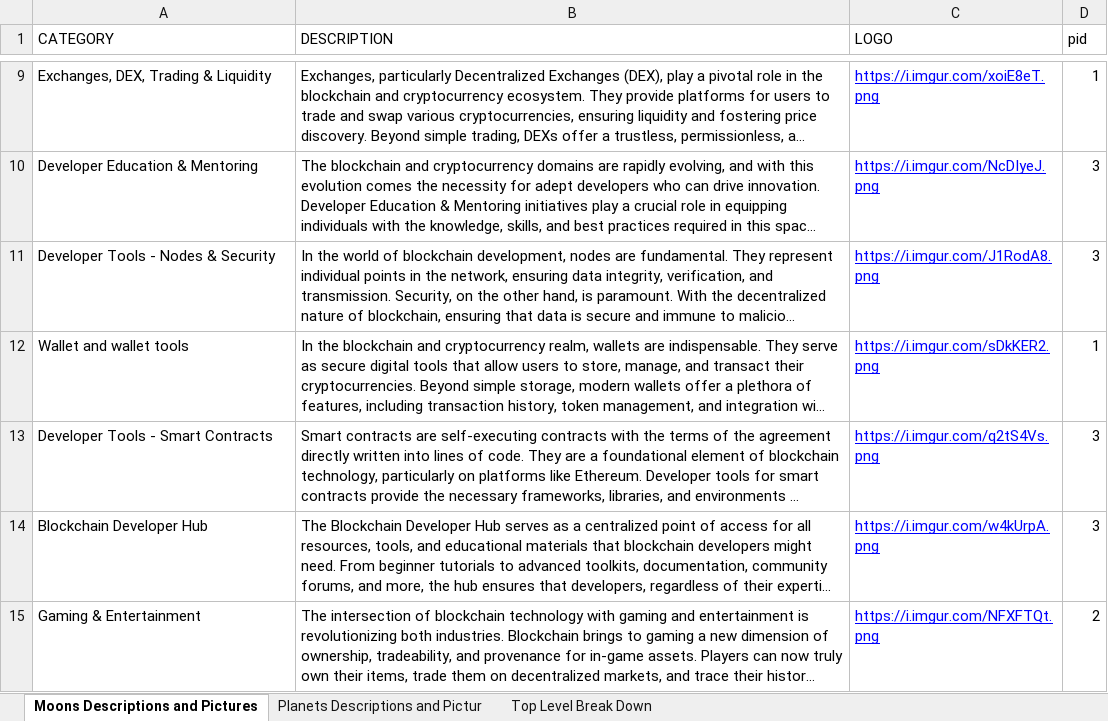
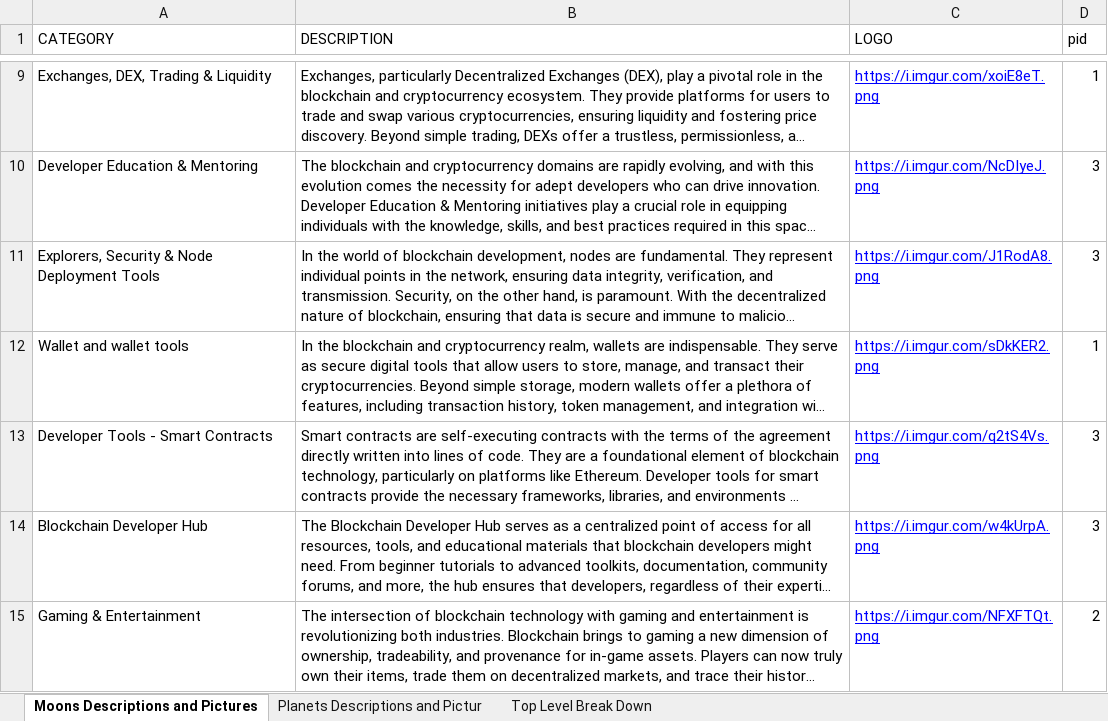
Before and after one commit to GeneralMagicio/pw-backend, an Excel workbook: prisma/seeds/pwcat.xlsx, sheet Moons Descriptions and Pictures, drawn as a sheet; only a part is shown, gaps mark what is left out; long unchanged cells end in …; values as stored, in another font and other column widths than the file's, no borders; the diff names each change by its address in the sheet, - before the commit and + after, or states it on an @@ line.

Commit message:
Add contributionDescription and remove previous scripts

```diff
--- a/prisma/seeds/pwcat.xlsx (sheet Moons Descriptions and Pictures)
+++ b/prisma/seeds/pwcat.xlsx (sheet Moons Descriptions and Pictures)
-A11 (CATEGORY): Developer Tools - Nodes & Security
+A11 (CATEGORY): Explorers, Security & Node Deployment Tools
```
Also changed, not shown: 11 other files.
